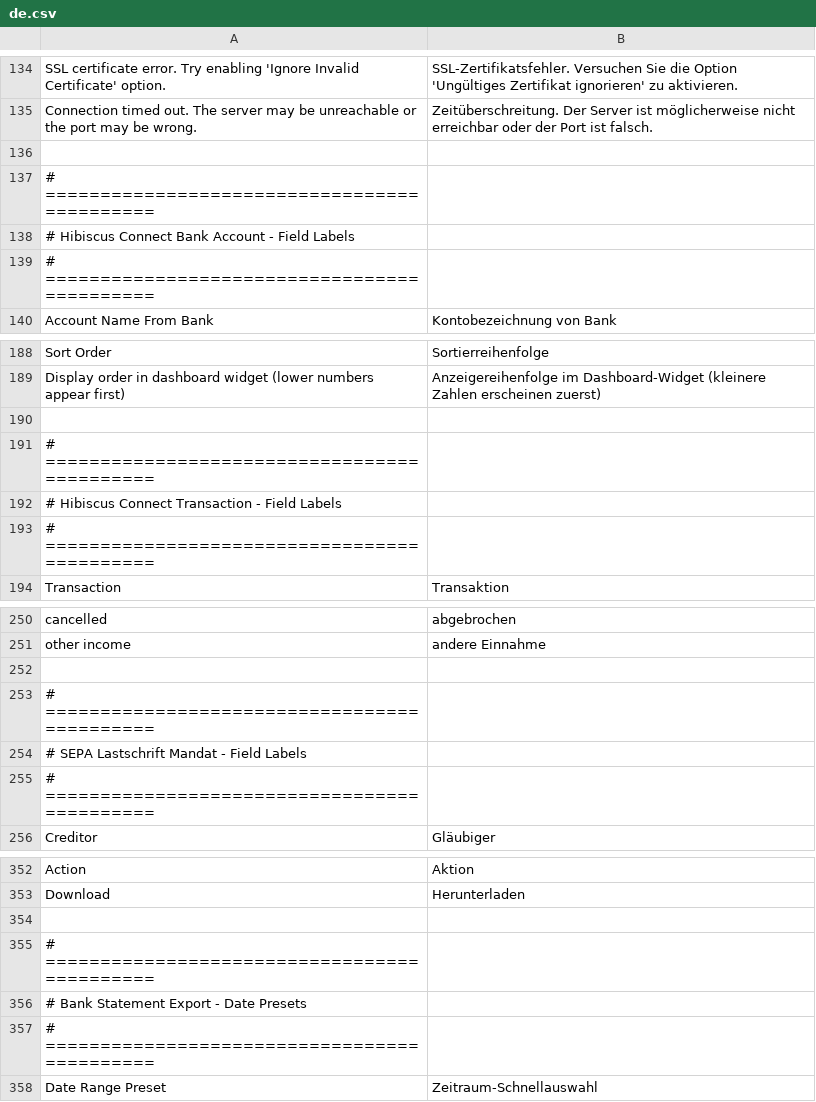
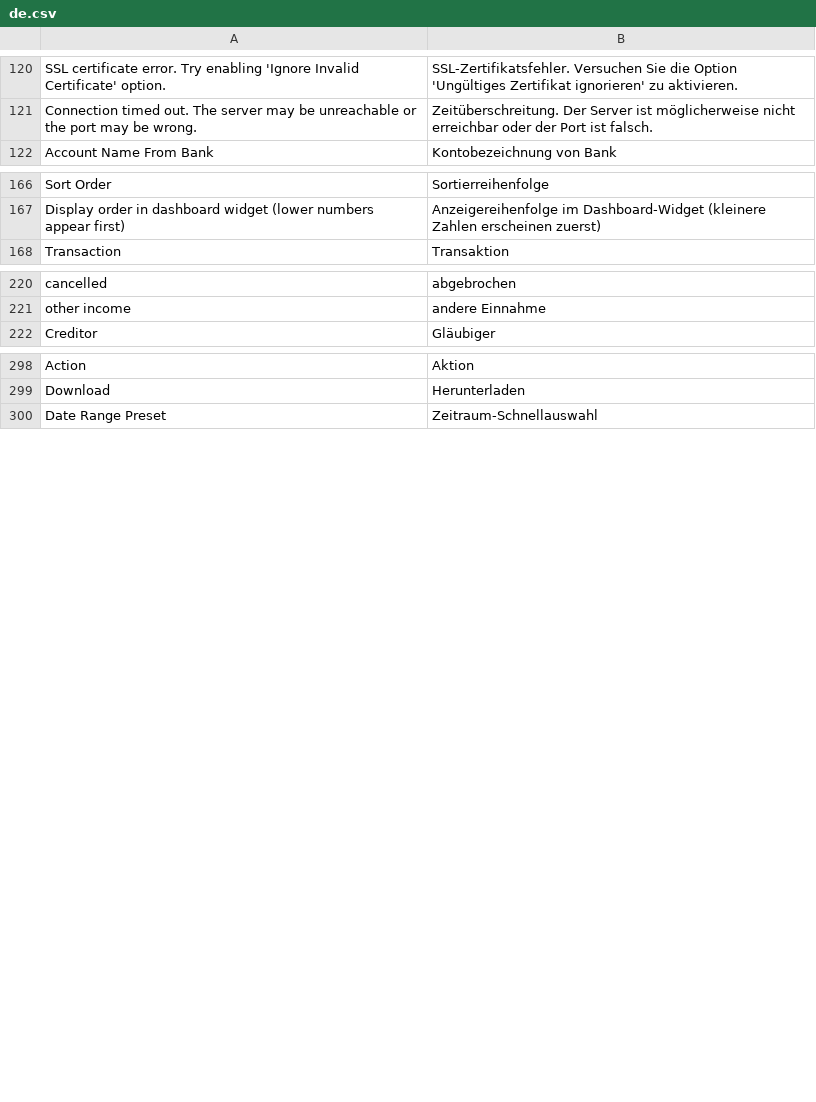
Before and after one commit to itsdave-de/hibiscus_connect, a CSV file: hibiscus_connect/translations/de.csv, drawn as a sheet; only a part is shown, gaps mark what is left out; the diff covers the shown part only; the diff names each change by its address in the sheet, - before the commit and + after, or states it on an @@ line.

```diff
--- a/hibiscus_connect/translations/de.csv
+++ b/hibiscus_connect/translations/de.csv
-row 136: (empty)
-row 137: # ============================================
-row 138: # Hibiscus Connect Bank Account - Field Labels
-row 139: # ============================================
-row 190: (empty)
-row 191: # ============================================
-row 192: # Hibiscus Connect Transaction - Field Labels
-row 193: # ============================================
-row 252: (empty)
-row 253: # ============================================
-row 254: # SEPA Lastschrift Mandat - Field Labels
-row 255: # ============================================
-row 354: (empty)
-row 355: # ============================================
-row 356: # Bank Statement Export - Date Presets
-row 357: # ============================================
```
Also changed, not shown: 68 removed rows elsewhere in this file, 7 other files.
